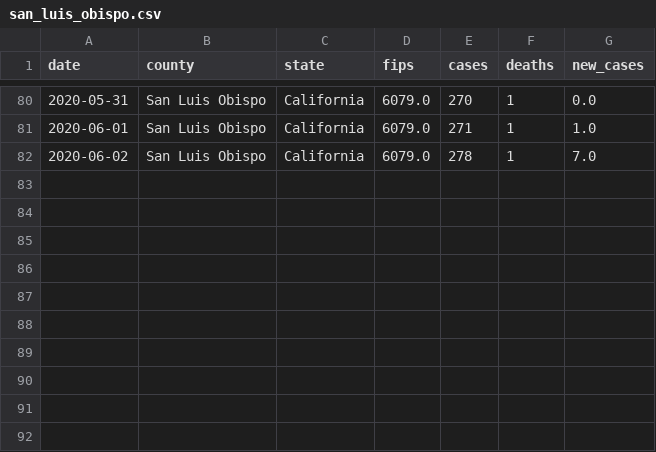
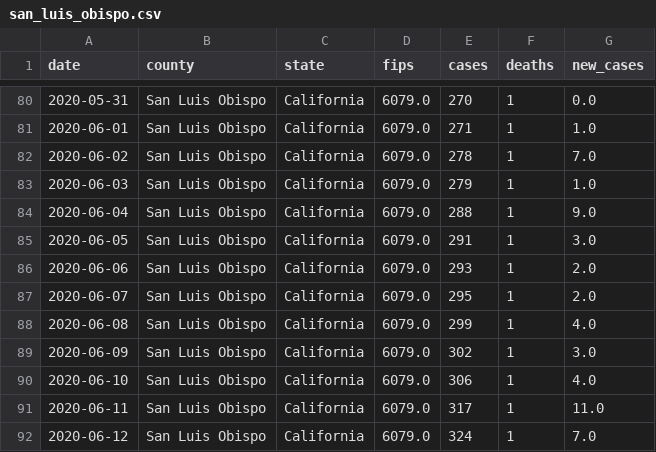
Before and after one commit to ericbooker12/covid_19_by_county, a CSV file: static/county_data/san_luis_obispo.csv, drawn as a sheet; only a part is shown, gaps mark what is left out.

```diff
--- a/static/county_data/san_luis_obispo.csv
+++ b/static/county_data/san_luis_obispo.csv
@@ -82 +82,11 @@ date,county,state,fips,cases,deaths,new_cases
 2020-06-02,San Luis Obispo,California,6079.0,278,1,7.0
+2020-06-03,San Luis Obispo,California,6079.0,279,1,1.0
+2020-06-04,San Luis Obispo,California,6079.0,288,1,9.0
+2020-06-05,San Luis Obispo,California,6079.0,291,1,3.0
+2020-06-06,San Luis Obispo,California,6079.0,293,1,2.0
+2020-06-07,San Luis Obispo,California,6079.0,295,1,2.0
+2020-06-08,San Luis Obispo,California,6079.0,299,1,4.0
+2020-06-09,San Luis Obispo,California,6079.0,302,1,3.0
+2020-06-10,San Luis Obispo,California,6079.0,306,1,4.0
+2020-06-11,San Luis Obispo,California,6079.0,317,1,11.0
+2020-06-12,San Luis Obispo,California,6079.0,324,1,7.0
```
Also changed, not shown: static/county_data/kern.csv, static/county_data/los_angeles.csv, 11 other files.
